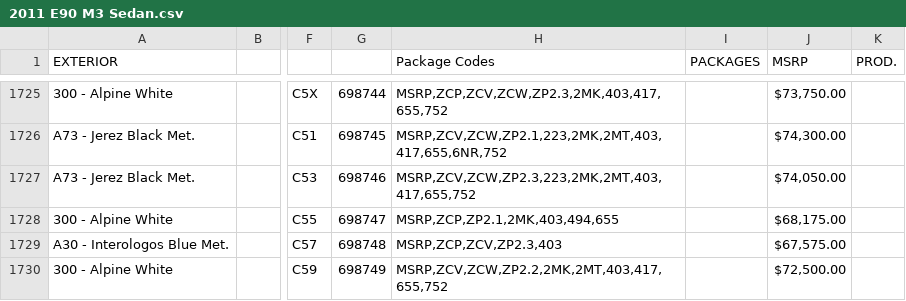
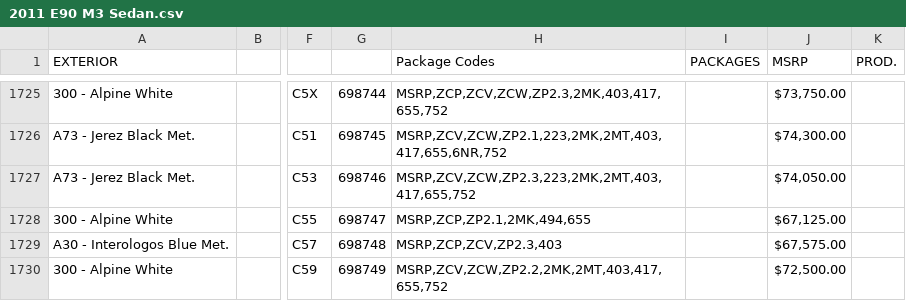
Before and after one commit to Sman19/Active-Website, a CSV file: 2011 E90 M3 Sedan.csv, drawn as a sheet; only a part is shown, gaps mark what is left out; the diff names each change by its address in the sheet, - before the commit and + after, or states it on an @@ line.

Commit message:
Update 2011 E90 M3 Sedan.csv

```diff
--- a/2011 E90 M3 Sedan.csv
+++ b/2011 E90 M3 Sedan.csv
-H1728 (Package Codes): MSRP,ZCP,ZP2.1,2MK,403,494,655
+H1728 (Package Codes): MSRP,ZCP,ZP2.1,2MK,494,655
-J1728 (MSRP): $68,175.00
+J1728 (MSRP): $67,125.00
```
